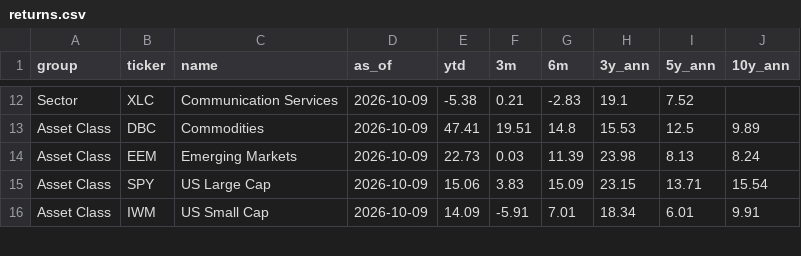
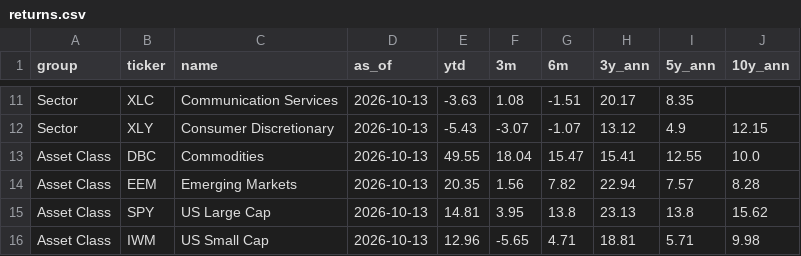
Before and after one commit to kruegererik7/market-data, a CSV file: data/returns.csv, drawn as a sheet; only a part is shown, gaps mark what is left out; addresses are those after the commit; the diff covers the shown part only; the diff names each change by its address in the sheet, - before the commit and + after, or states it on an @@ line.

```diff
--- a/data/returns.csv
+++ b/data/returns.csv
-D11 (as_of): 2026-10-09
+D11 (as_of): 2026-10-13
-E11 (ytd): -5.38
+E11 (ytd): -3.63
-F11 (3m): 0.21
+F11 (3m): 1.08
-G11 (6m): -2.83
+G11 (6m): -1.51
-H11 (3y_ann): 19.1
+H11 (3y_ann): 20.17
-I11 (5y_ann): 7.52
+I11 (5y_ann): 8.35
+row 12: Sector | XLY | Consumer Discretionary | 2026-10-13 | -5.43 | -3.07 | -1.07 | 13.12 | 4.9 | 12.15
-D13:D16 (as_of): 2026-10-09
+D13:D16 (as_of): 2026-10-13
-E13 (ytd): 47.41
+E13 (ytd): 49.55
-F13 (3m): 19.51
+F13 (3m): 18.04
-G13 (6m): 14.8
+G13 (6m): 15.47
-H13 (3y_ann): 15.53
+H13 (3y_ann): 15.41
-I13 (5y_ann): 12.5
+I13 (5y_ann): 12.55
-J13 (10y_ann): 9.89
+J13 (10y_ann): 10.0
-E14 (ytd): 22.73
+E14 (ytd): 20.35
-F14 (3m): 0.03
+F14 (3m): 1.56
-G14 (6m): 11.39
+G14 (6m): 7.82
-H14 (3y_ann): 23.98
+H14 (3y_ann): 22.94
-I14 (5y_ann): 8.13
+I14 (5y_ann): 7.57
-J14 (10y_ann): 8.24
+J14 (10y_ann): 8.28
-E15 (ytd): 15.06
+E15 (ytd): 14.81
-F15 (3m): 3.83
+F15 (3m): 3.95
-G15 (6m): 15.09
+G15 (6m): 13.8
-H15 (3y_ann): 23.15
+H15 (3y_ann): 23.13
-I15 (5y_ann): 13.71
+I15 (5y_ann): 13.8
-J15 (10y_ann): 15.54
+J15 (10y_ann): 15.62
-E16 (ytd): 14.09
+E16 (ytd): 12.96
-F16 (3m): -5.91
+F16 (3m): -5.65
-G16 (6m): 7.01
+G16 (6m): 4.71
-H16 (3y_ann): 18.34
+H16 (3y_ann): 18.81
-I16 (5y_ann): 6.01
+I16 (5y_ann): 5.71
-J16 (10y_ann): 9.91
+J16 (10y_ann): 9.98
```
Also changed, not shown: 1 added row, 2 removed rows and 123 edited cells elsewhere in this file.
